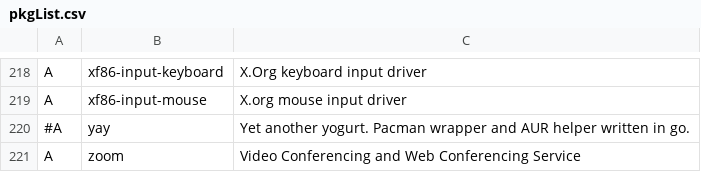
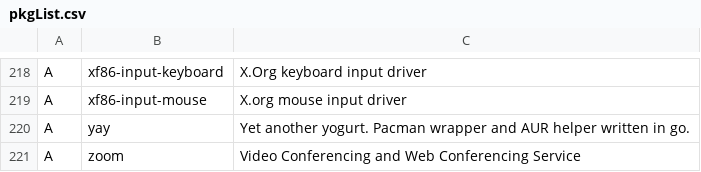
Before and after one commit to L1minus1/dotfiles, a CSV file: pkgList.csv, drawn as a sheet; only a part is shown, gaps mark what is left out.

Commit message:
Update pkgList.csv

```diff
--- a/pkgList.csv
+++ b/pkgList.csv
@@ -219,3 +219,3 @@ A,xf86-input-keyboard,X.Org keyboard input driver
 A,xf86-input-mouse,X.org mouse input driver
-#A,yay,Yet another yogurt. Pacman wrapper and AUR helper written in go.
+A,yay,Yet another yogurt. Pacman wrapper and AUR helper written in go.
 A,zoom,Video Conferencing and Web Conferencing Service
```
